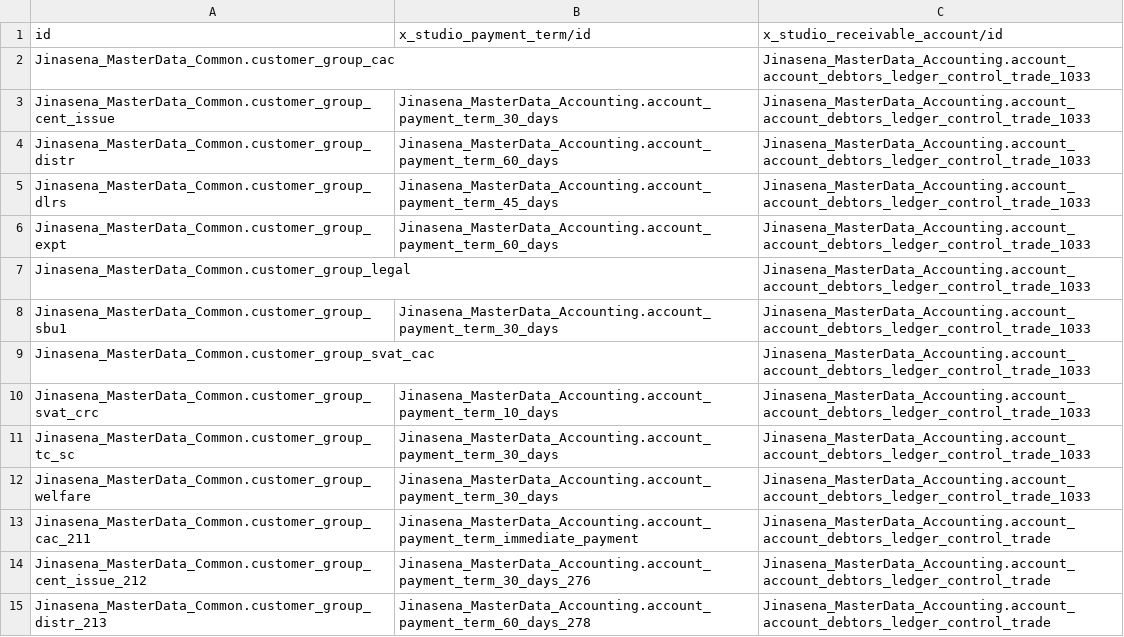
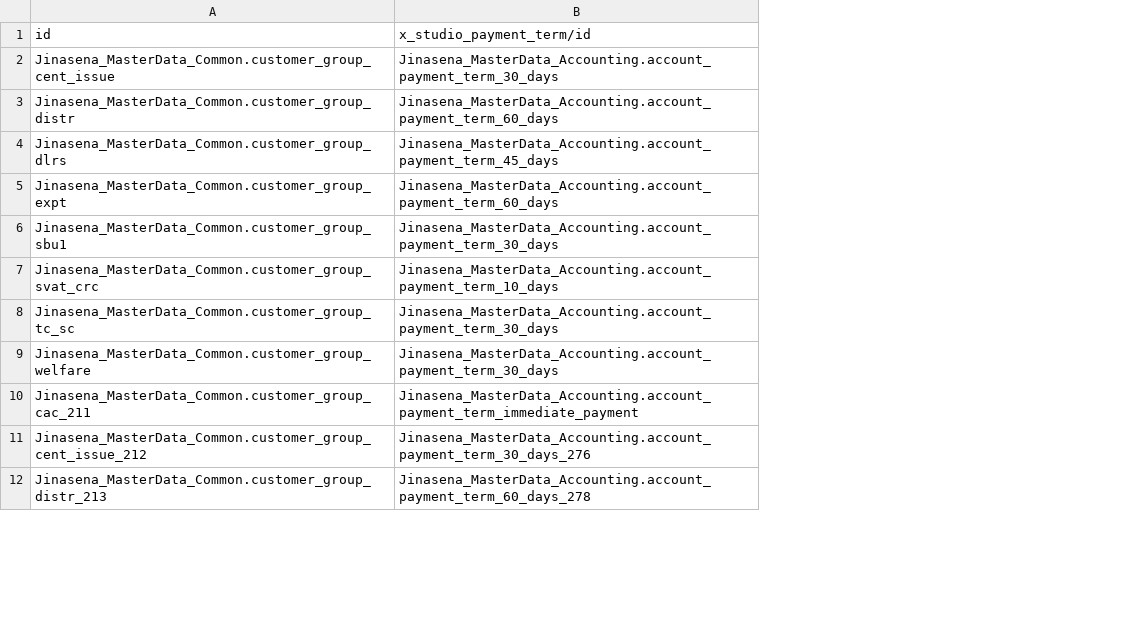
Before and after one commit to sanjayaWjinasena/Jinasena_MasterData_Accounting, a CSV file: data/x_customer_group.link.csv, drawn as a sheet; only a part is shown; removed rows and columns are numbered as before the commit, all else as after; the diff names each change by its address in the sheet, - before the commit and + after, or states it on an @@ line.

Commit message:
Skip CoA-family (account.account/journal/tax) — fresh env has SF-localization pre-installed with conflicting codes

```diff
--- a/data/x_customer_group.link.csv
+++ b/data/x_customer_group.link.csv
-column C (x_studio_receivable_account/id), rows 3-6: all Jinasena_MasterData_Accounting.account_account_debtors_ledger_control_trade_1033; row 8: Jinasena_MasterData_Accounting.account_account_debtors_ledger_control_trade_1033; rows 10-15: Jinasena_MasterData_Accounting.account_account_debtors_ledger_control_trade_1033 | Jinasena_MasterData_Accounting.account_account_debtors_ledger_control_trade_1033 | Jinasena_MasterData_Accounting.account_account_debtors_ledger_control_trade_1033 | Jinasena_MasterData_Accounting.account_account_debtors_ledger_control_trade | Jinasena_MasterData_Accounting.account_account_debtors_ledger_control_trade | Jinasena_MasterData_Accounting.account_account_debtors_ledger_control_trade
-row 2: Jinasena_MasterData_Common.customer_group_cac |  | Jinasena_MasterData_Accounting.account_account_debtors_ledger_control_trade_1033
-row 7: Jinasena_MasterData_Common.customer_group_legal |  | Jinasena_MasterData_Accounting.account_account_debtors_ledger_control_trade_1033
-row 9: Jinasena_MasterData_Common.customer_group_svat_cac |  | Jinasena_MasterData_Accounting.account_account_debtors_ledger_control_trade_1033
```
Also changed, not shown: data/x_journal_types.csv, data/x_vendor_group.link.csv, 5 other files.
